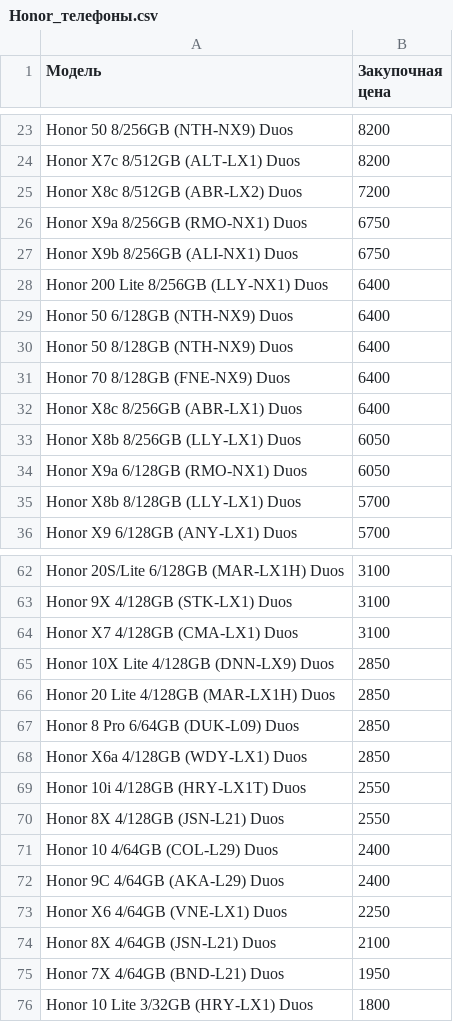
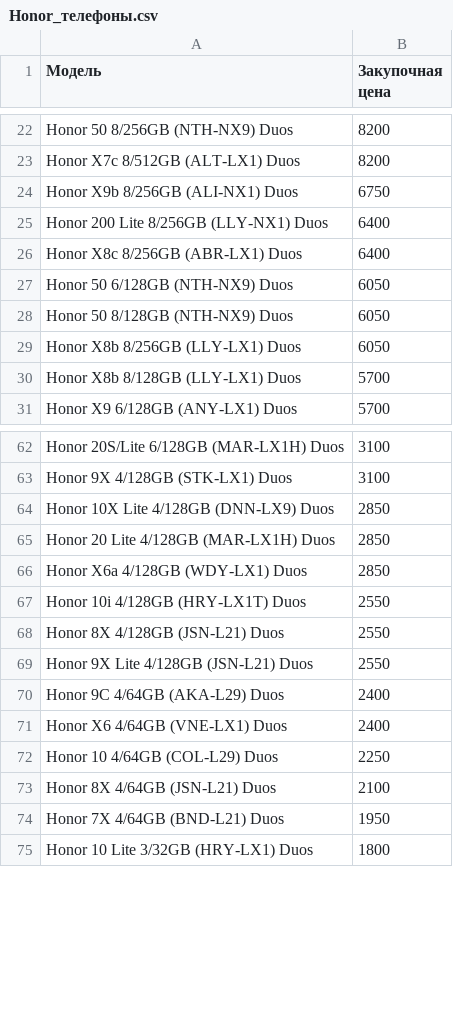
Before and after one commit to ykadulin/Trade-in-Market, a CSV file: Honor_телефоны.csv, drawn as a sheet; only a part is shown, gaps mark what is left out; the diff covers the shown part only.

```diff
--- a/Honor_телефоны.csv
+++ b/Honor_телефоны.csv
@@ -24,12 +23,8 @@ Honor 50 8/256GB (NTH-NX9) Duos,8200
 Honor X7c 8/512GB (ALT-LX1) Duos,8200
-Honor X8c 8/512GB (ABR-LX2) Duos,7200
-Honor X9a 8/256GB (RMO-NX1) Duos,6750
 Honor X9b 8/256GB (ALI-NX1) Duos,6750
 Honor 200 Lite 8/256GB (LLY-NX1) Duos,6400
-Honor 50 6/128GB (NTH-NX9) Duos,6400
-Honor 50 8/128GB (NTH-NX9) Duos,6400
-Honor 70 8/128GB (FNE-NX9) Duos,6400
 Honor X8c 8/256GB (ABR-LX1) Duos,6400
+Honor 50 6/128GB (NTH-NX9) Duos,6050
+Honor 50 8/128GB (NTH-NX9) Duos,6050
 Honor X8b 8/256GB (LLY-LX1) Duos,6050
-Honor X9a 6/128GB (RMO-NX1) Duos,6050
 Honor X8b 8/128GB (LLY-LX1) Duos,5700
@@ -63,6 +63,4 @@ Honor 20S/Lite 6/128GB (MAR-LX1H) Duos,3100
 Honor 9X 4/128GB (STK-LX1) Duos,3100
-Honor X7 4/128GB (CMA-LX1) Duos,3100
 Honor 10X Lite 4/128GB (DNN-LX9) Duos,2850
 Honor 20 Lite 4/128GB (MAR-LX1H) Duos,2850
-Honor 8 Pro 6/64GB (DUK-L09) Duos,2850
 Honor X6a 4/128GB (WDY-LX1) Duos,2850
@@ -70,5 +68,6 @@ Honor 10i 4/128GB (HRY-LX1T) Duos,2550
 Honor 8X 4/128GB (JSN-L21) Duos,2550
-Honor 10 4/64GB (COL-L29) Duos,2400
+Honor 9X Lite 4/128GB (JSN-L21) Duos,2550
 Honor 9C 4/64GB (AKA-L29) Duos,2400
-Honor X6 4/64GB (VNE-LX1) Duos,2250
+Honor X6 4/64GB (VNE-LX1) Duos,2400
+Honor 10 4/64GB (COL-L29) Duos,2250
 Honor 8X 4/64GB (JSN-L21) Duos,2100
```
Also changed, not shown: 11 added rows, 10 removed rows and 2 edited cells elsewhere in this file, Apple_телефоны.csv, Huawei_телефоны.csv, 3 other files.
